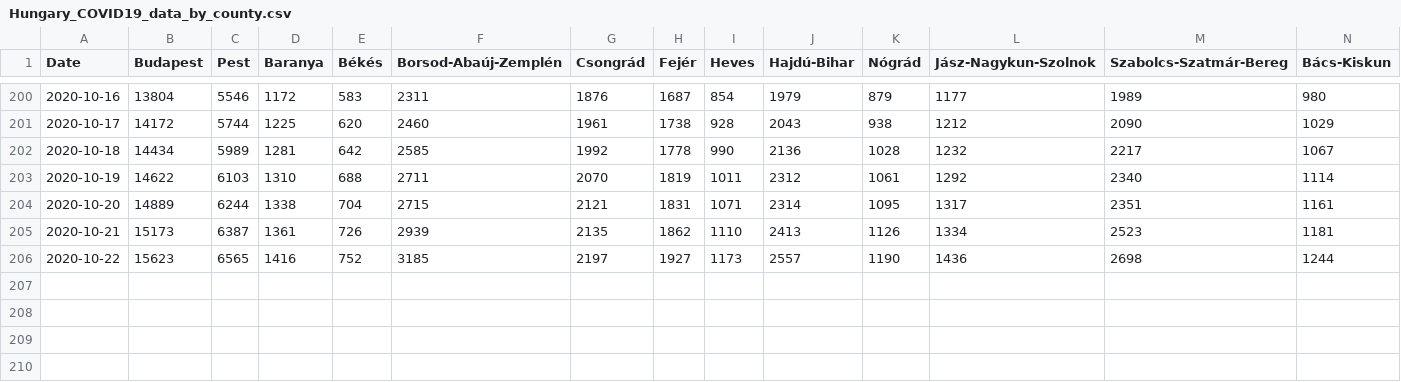
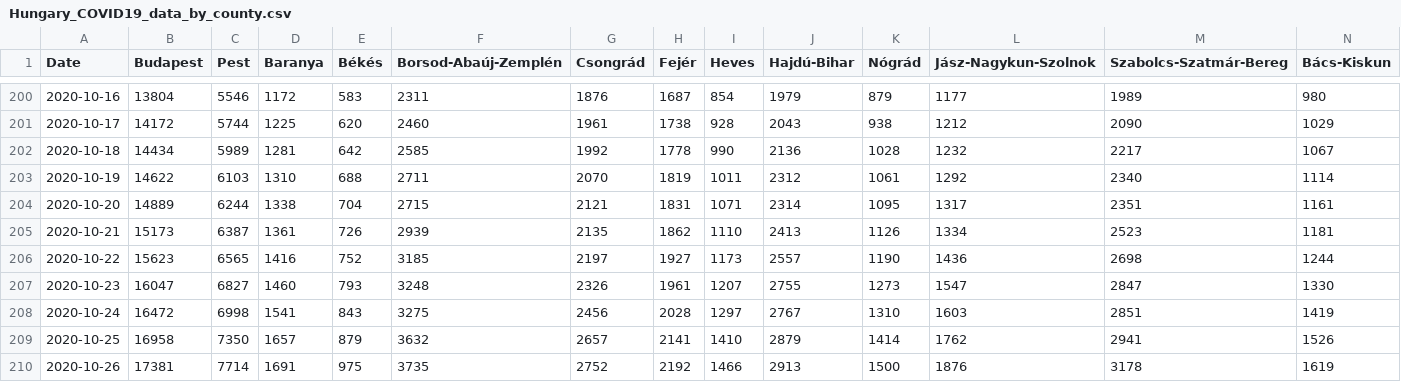
Before and after one commit to nickgon/Hungary-COVID19-Data, a CSV file: Hungary_COVID19_data_by_county.csv, drawn as a sheet; only a part is shown, gaps mark what is left out; rows hold the shown columns only; the diff names each change by its address in the sheet, - before the commit and + after, or states it on an @@ line.

```diff
--- a/Hungary_COVID19_data_by_county.csv
+++ b/Hungary_COVID19_data_by_county.csv
+row 207: 2020-10-23 | 16047 | 6827 | 1460 | 793 | 3248 | 2326 | 1961 | 1207 | 2755 | 1273 | 1547 | 2847 | 1330
+row 208: 2020-10-24 | 16472 | 6998 | 1541 | 843 | 3275 | 2456 | 2028 | 1297 | 2767 | 1310 | 1603 | 2851 | 1419
+row 209: 2020-10-25 | 16958 | 7350 | 1657 | 879 | 3632 | 2657 | 2141 | 1410 | 2879 | 1414 | 1762 | 2941 | 1526
+row 210: 2020-10-26 | 17381 | 7714 | 1691 | 975 | 3735 | 2752 | 2192 | 1466 | 2913 | 1500 | 1876 | 3178 | 1619
```
Also changed, not shown: Hungary_COVID19_data_total.csv, 5 other files.
